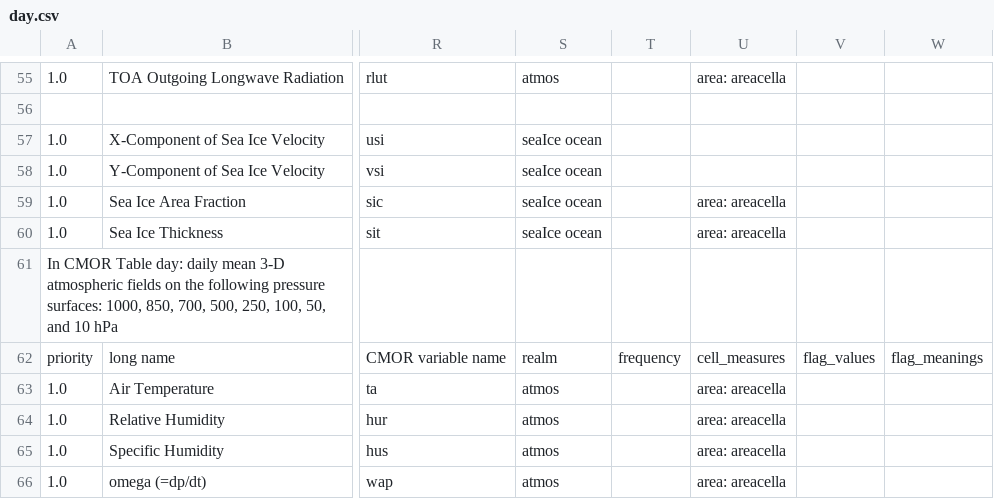
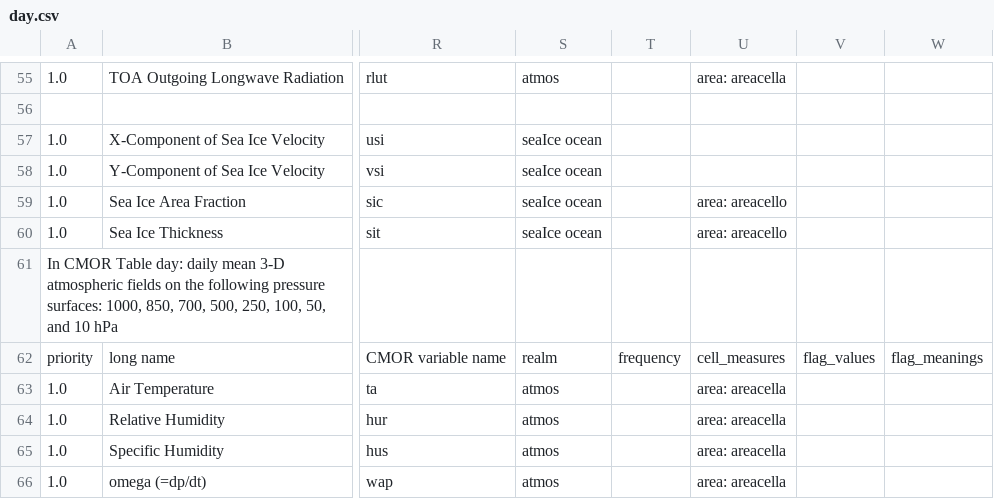
Before and after one commit to PCMDI/cmip5-cmor-tables, a CSV file: Tables_csv/day.csv, drawn as a sheet; only a part is shown, gaps mark what is left out; the diff names each change by its address in the sheet, - before the commit and + after, or states it on an @@ line.

```diff
--- a/Tables_csv/day.csv
+++ b/Tables_csv/day.csv
-U59:U60: area: areacella
+U59:U60: area: areacello
```
Also changed, not shown: 5 other files.
